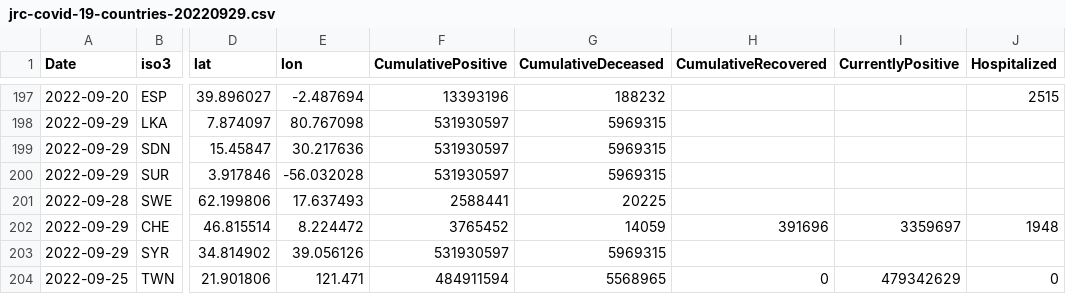
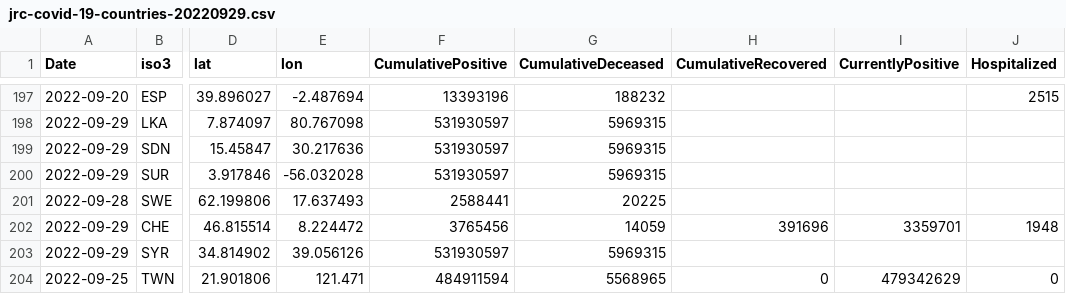
Before and after one commit to romyhansum/COVID-19, a CSV file: data-by-country/jrc-covid-19-countries-20220929.csv, drawn as a sheet; only a part is shown, gaps mark what is left out; the diff names each change by its address in the sheet, - before the commit and + after, or states it on an @@ line.

```diff
--- a/data-by-country/jrc-covid-19-countries-20220929.csv
+++ b/data-by-country/jrc-covid-19-countries-20220929.csv
-F202 (CumulativePositive): 3765452
+F202 (CumulativePositive): 3765456
-I202 (CurrentlyPositive): 3359697
+I202 (CurrentlyPositive): 3359701
```
Also changed, not shown: data-by-country/jrc-covid-19-countries-latest.csv, data-of-world/jrc-covid-19-world-latest.csv, 5 other files.
